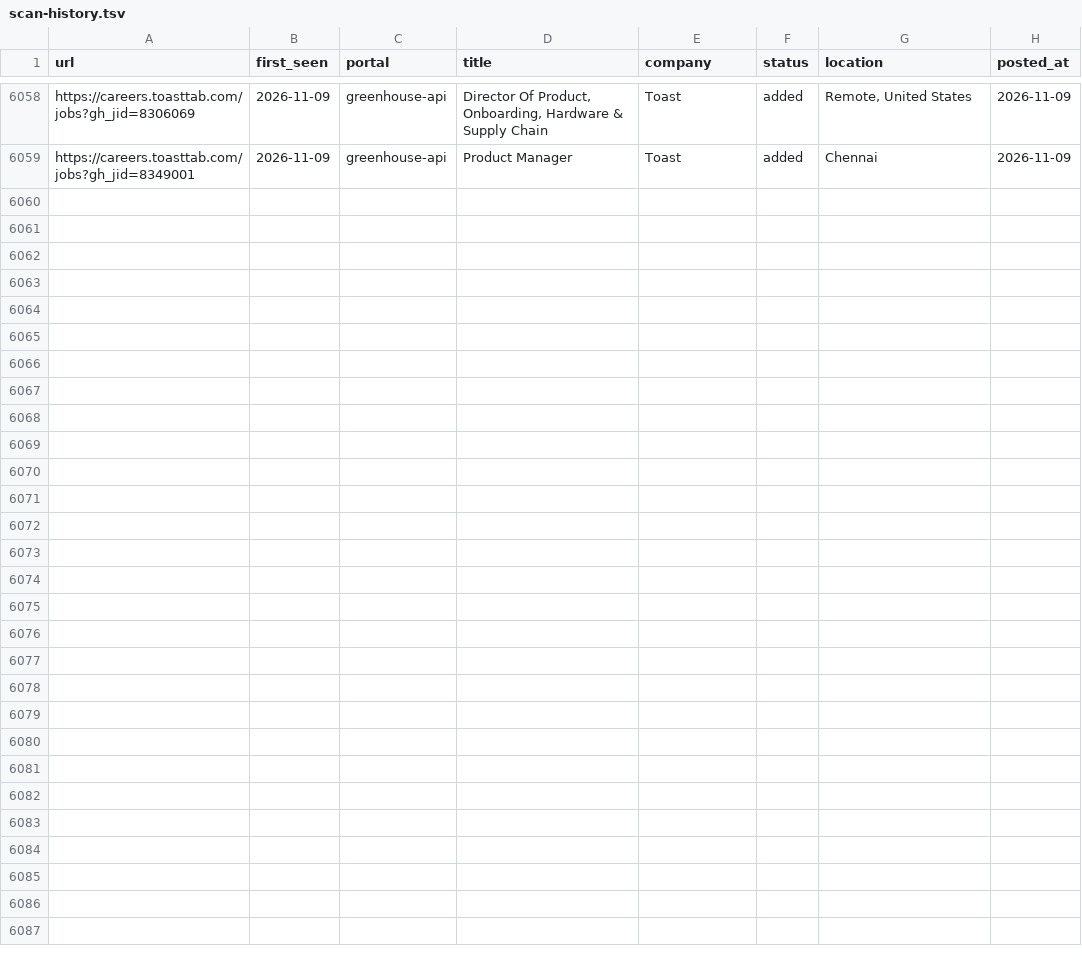
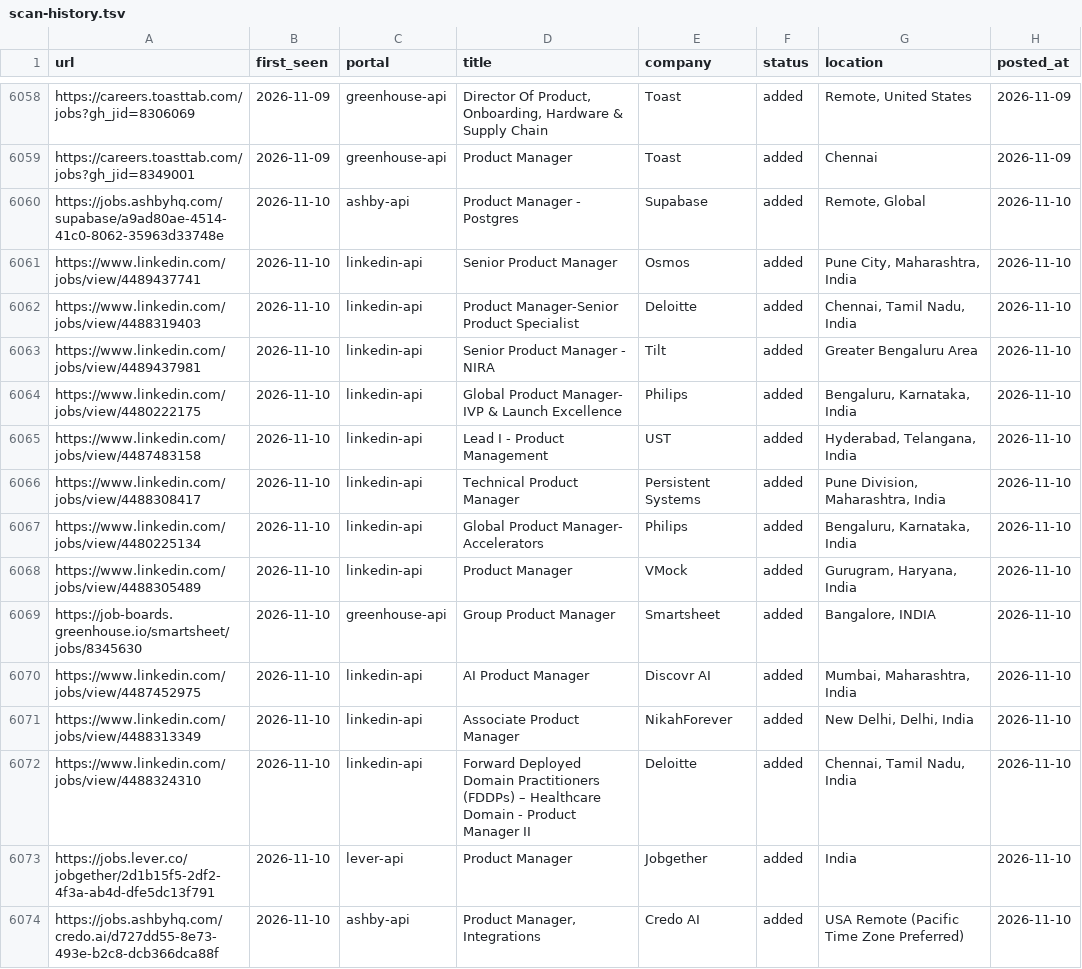
Before and after one commit to Meher1712/career-ops, a TSV file: data/scan-history.tsv, drawn as a sheet; only a part is shown, gaps mark what is left out; the diff names each change by its address in the sheet, - before the commit and + after, or states it on an @@ line.

Commit message:
scan: 2026-11-10 — 15 new jobs

```diff
--- a/data/scan-history.tsv
+++ b/data/scan-history.tsv
+row 6060: https://jobs.ashbyhq.com/supabase/a9ad80ae-4514-41c0-8062-35963d33748e | 2026-11-10 | ashby-api | Product Manager - Postgres | Supabase | added | Remote, Global | 2026-11-10
+row 6061: https://www.linkedin.com/jobs/view/4489437741 | 2026-11-10 | linkedin-api | Senior Product Manager | Osmos | added | Pune City, Maharashtra, India | 2026-11-10
+row 6062: https://www.linkedin.com/jobs/view/4488319403 | 2026-11-10 | linkedin-api | Product Manager-Senior Product Specialist | Deloitte | added | Chennai, Tamil Nadu, India | 2026-11-10
+row 6063: https://www.linkedin.com/jobs/view/4489437981 | 2026-11-10 | linkedin-api | Senior Product Manager - NIRA | Tilt | added | Greater Bengaluru Area | 2026-11-10
+row 6064: https://www.linkedin.com/jobs/view/4480222175 | 2026-11-10 | linkedin-api | Global Product Manager- IVP & Launch Excellence | Philips | added | Bengaluru, Karnataka, India | 2026-11-10
+row 6065: https://www.linkedin.com/jobs/view/4487483158 | 2026-11-10 | linkedin-api | Lead I - Product Management | UST | added | Hyderabad, Telangana, India | 2026-11-10
+row 6066: https://www.linkedin.com/jobs/view/4488308417 | 2026-11-10 | linkedin-api | Technical Product Manager | Persistent Systems | added | Pune Division, Maharashtra, India | 2026-11-10
+row 6067: https://www.linkedin.com/jobs/view/4480225134 | 2026-11-10 | linkedin-api | Global Product Manager- Accelerators | Philips | added | Bengaluru, Karnataka, India | 2026-11-10
+row 6068: https://www.linkedin.com/jobs/view/4488305489 | 2026-11-10 | linkedin-api | Product Manager | VMock | added | Gurugram, Haryana, India | 2026-11-10
+row 6069: https://job-boards.greenhouse.io/smartsheet/jobs/8345630 | 2026-11-10 | greenhouse-api | Group Product Manager | Smartsheet | added | Bangalore, INDIA | 2026-11-10
+row 6070: https://www.linkedin.com/jobs/view/4487452975 | 2026-11-10 | linkedin-api | AI Product Manager | Discovr AI | added | Mumbai, Maharashtra, India | 2026-11-10
+row 6071: https://www.linkedin.com/jobs/view/4488313349 | 2026-11-10 | linkedin-api | Associate Product Manager | NikahForever | added | New Delhi, Delhi, India | 2026-11-10
+row 6072: https://www.linkedin.com/jobs/view/4488324310 | 2026-11-10 | linkedin-api | Forward Deployed Domain Practitioners (FDDPs) – Healthcare Domain - Product Manager II | Deloitte | added | Chennai, Tamil Nadu, India | 2026-11-10
+row 6073: https://jobs.lever.co/jobgether/2d1b15f5-2df2-4f3a-ab4d-dfe5dc13f791 | 2026-11-10 | lever-api | Product Manager | Jobgether | added | India | 2026-11-10
+row 6074: https://jobs.ashbyhq.com/credo.ai/d727dd55-8e73-493e-b2c8-dcb366dca88f | 2026-11-10 | ashby-api | Product Manager, Integrations | Credo AI | added | USA Remote (Pacific Time Zone Preferred) | 2026-11-10
```
Also changed, not shown: 1 other file.
